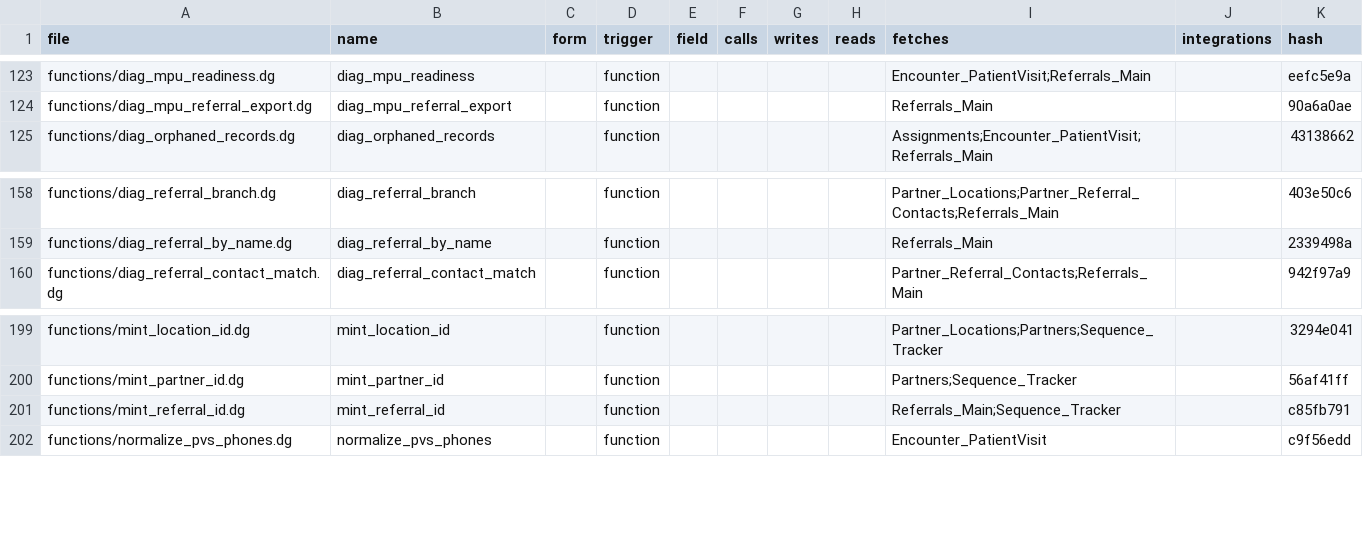
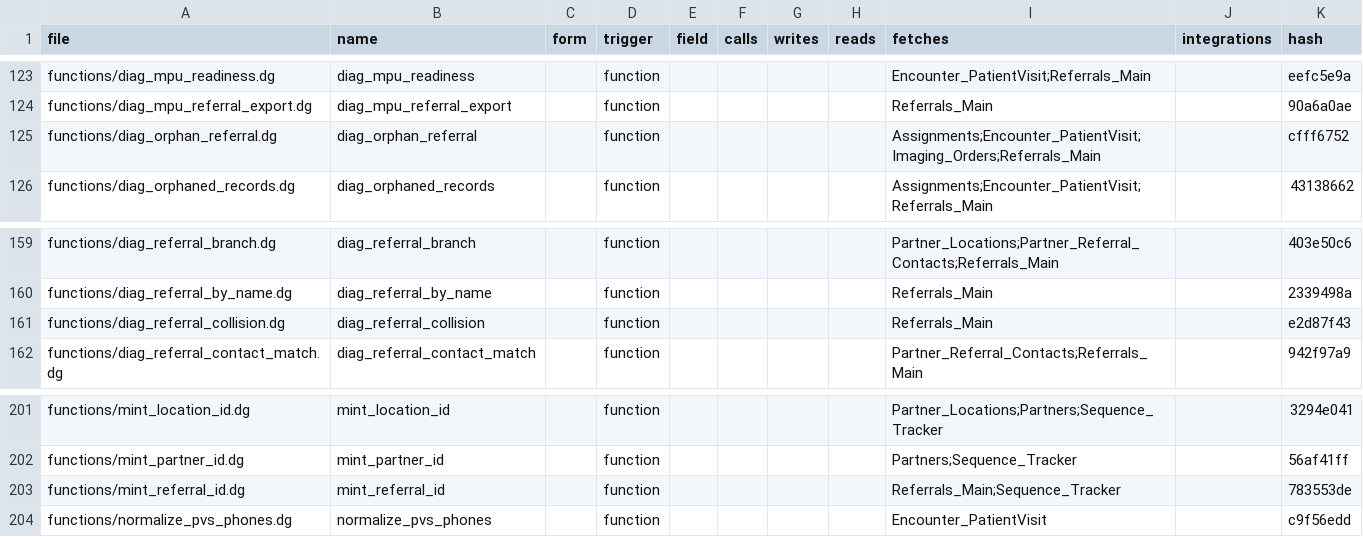
Before and after one commit to m1ndspark/sos-emr, a TSV file: MANIFEST.tsv, drawn as a sheet; only a part is shown, gaps mark what is left out.

```diff
--- a/MANIFEST.tsv
+++ b/MANIFEST.tsv
@@ -124,2 +124,3 @@ functions/diag_mpu_readiness.dg	diag_mpu_readiness		function					Encounter_Patie
 functions/diag_mpu_referral_export.dg	diag_mpu_referral_export		function					Referrals_Main		90a6a0ae
+functions/diag_orphan_referral.dg	diag_orphan_referral		function					Assignments;Encounter_PatientVisit;Imaging_Orders;Referrals_Main		cfff6752
 functions/diag_orphaned_records.dg	diag_orphaned_records		function					Assignments;Encounter_PatientVisit;Referrals_Main		43138662
@@ -159,2 +160,3 @@ functions/diag_referral_branch.dg	diag_referral_branch		function					Partner_Loc
 functions/diag_referral_by_name.dg	diag_referral_by_name		function					Referrals_Main		2339498a
+functions/diag_referral_collision.dg	diag_referral_collision		function					Referrals_Main		e2d87f43
 functions/diag_referral_contact_match.dg	diag_referral_contact_match		function					Partner_Referral_Contacts;Referrals_Main		942f97a9
@@ -200,3 +202,3 @@ functions/mint_location_id.dg	mint_location_id		function					Partner_Locations;P
 functions/mint_partner_id.dg	mint_partner_id		function					Partners;Sequence_Tracker		56af41ff
-functions/mint_referral_id.dg	mint_referral_id		function					Referrals_Main;Sequence_Tracker		c85fb791
+functions/mint_referral_id.dg	mint_referral_id		function					Referrals_Main;Sequence_Tracker		783553de
 functions/normalize_pvs_phones.dg	normalize_pvs_phones		function					Encounter_PatientVisit		c9f56edd
```
Also changed, not shown: 49 other files.
